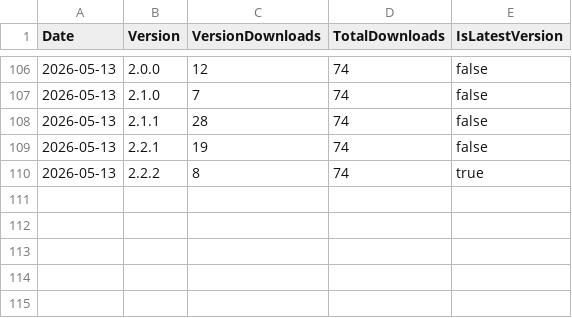
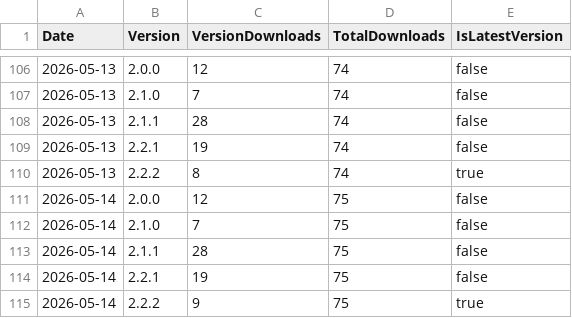
Before and after one commit to ZacharyLuz/Get-AzVMAvailability, a CSV file: data/psgallery-downloads.csv, drawn as a sheet; only a part is shown, gaps mark what is left out; the diff names each change by its address in the sheet, - before the commit and + after, or states it on an @@ line.

```diff
--- a/data/psgallery-downloads.csv
+++ b/data/psgallery-downloads.csv
+row 111: 2026-05-14 | 2.0.0 | 12 | 75 | false
+row 112: 2026-05-14 | 2.1.0 | 7 | 75 | false
+row 113: 2026-05-14 | 2.1.1 | 28 | 75 | false
+row 114: 2026-05-14 | 2.2.1 | 19 | 75 | false
+row 115: 2026-05-14 | 2.2.2 | 9 | 75 | true
```
Also changed, not shown: data/paths.csv, data/referrers.csv, 4 other files.
